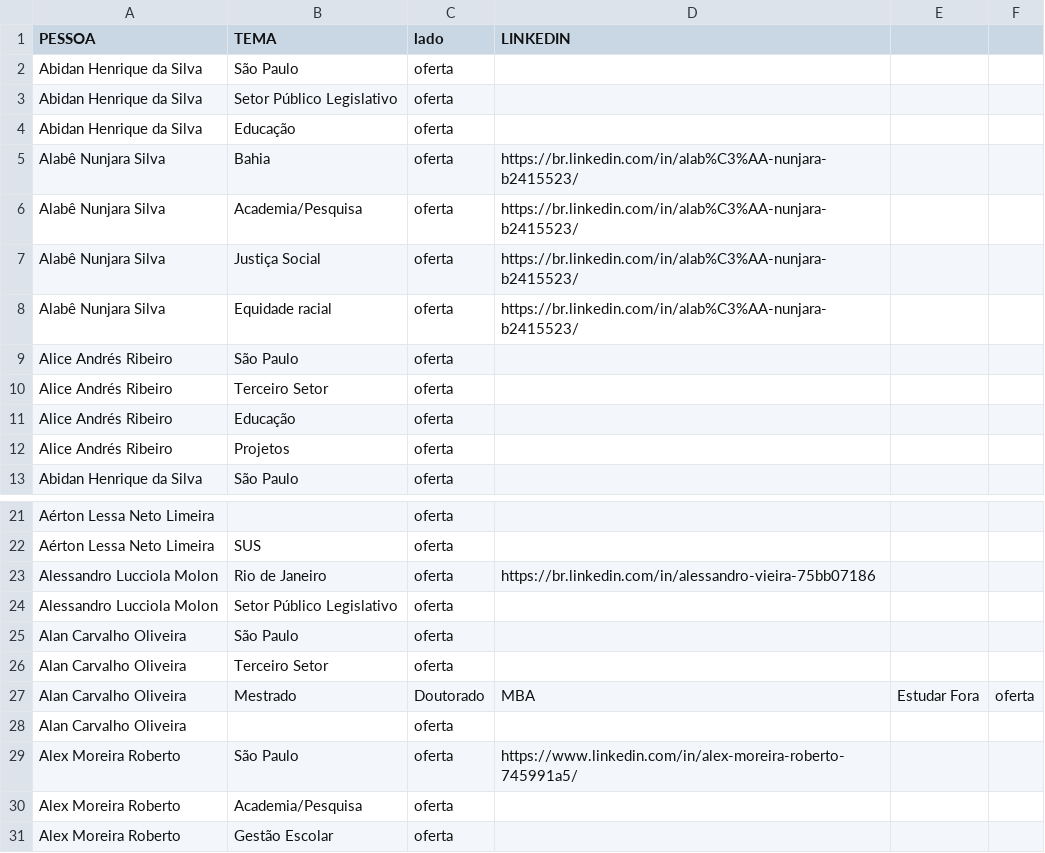
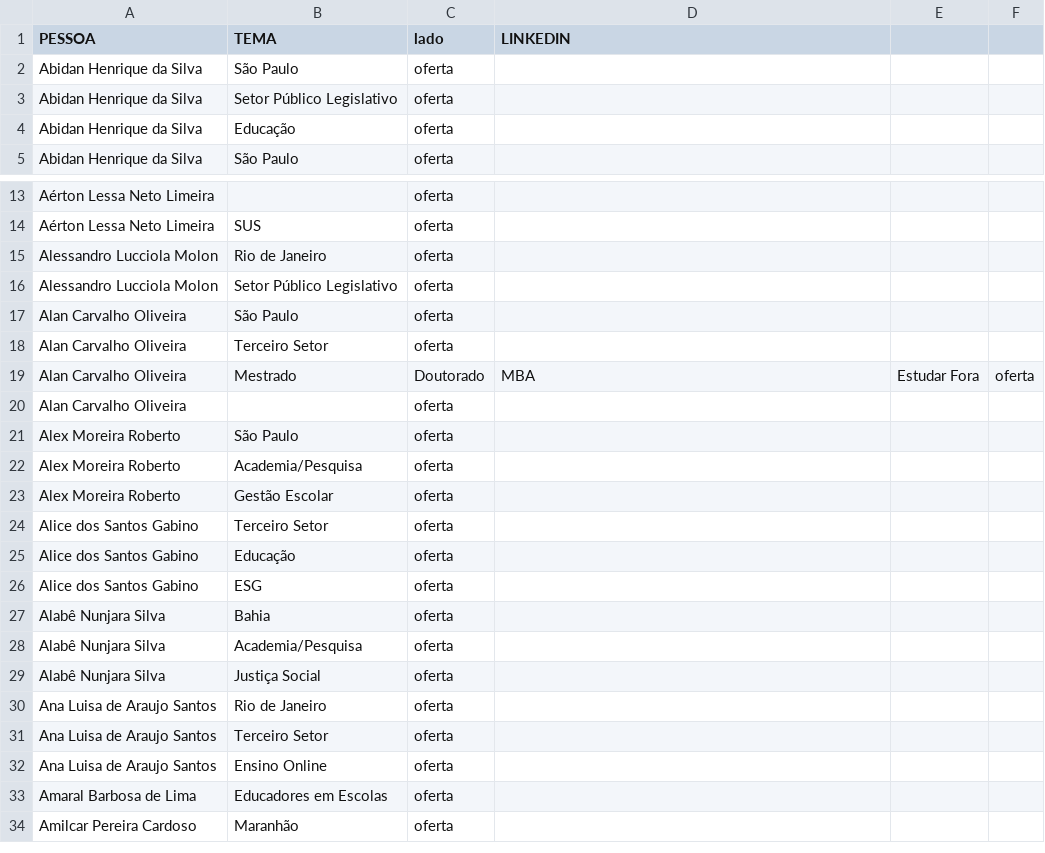
Before and after one commit to LauraMattosc/streamlit, a CSV file: dataset_1.csv, drawn as a sheet; only a part is shown, gaps mark what is left out; the shorter side is filled out with more unchanged rows.

Commit message:
Update dataset_1.csv

```diff
--- a/dataset_1.csv
+++ b/dataset_1.csv
@@ -4,10 +4,2 @@ Abidan Henrique da Silva ,Setor Público Legislativo,oferta,
 Abidan Henrique da Silva ,Educação,oferta,
-Alabê Nunjara Silva,Bahia,oferta,https://br.linkedin.com/in/alab%C3%AA-nunjara-b2415523/
-Alabê Nunjara Silva,Academia/Pesquisa,oferta,https://br.linkedin.com/in/alab%C3%AA-nunjara-b2415523/
-Alabê Nunjara Silva,Justiça Social,oferta,https://br.linkedin.com/in/alab%C3%AA-nunjara-b2415523/
-Alabê Nunjara Silva,Equidade racial,oferta,https://br.linkedin.com/in/alab%C3%AA-nunjara-b2415523/
-Alice Andrés Ribeiro ,São Paulo,oferta,
-Alice Andrés Ribeiro ,Terceiro Setor,oferta,
-Alice Andrés Ribeiro ,Educação,oferta,
-Alice Andrés Ribeiro ,Projetos,oferta,
 Abidan Henrique da Silva ,São Paulo,oferta,
@@ -22,3 +14,3 @@ Aérton Lessa Neto Limeira,,oferta,
 Aérton Lessa Neto Limeira,SUS,oferta,
-Alessandro Lucciola Molon,Rio de Janeiro,oferta,https://br.linkedin.com/in/alessandro-vieira-75bb07186
+Alessandro Lucciola Molon,Rio de Janeiro,oferta,
 Alessandro Lucciola Molon,Setor Público Legislativo,oferta,
@@ -28,3 +20,3 @@ Alan Carvalho Oliveira,Mestrado, Doutorado, MBA, Estudar Fora,oferta,
 Alan Carvalho Oliveira,,oferta,
-Alex Moreira Roberto,São Paulo,oferta,https://www.linkedin.com/in/alex-moreira-roberto-745991a5/
+Alex Moreira Roberto,São Paulo,oferta,
 Alex Moreira Roberto,Academia/Pesquisa,oferta,
```
